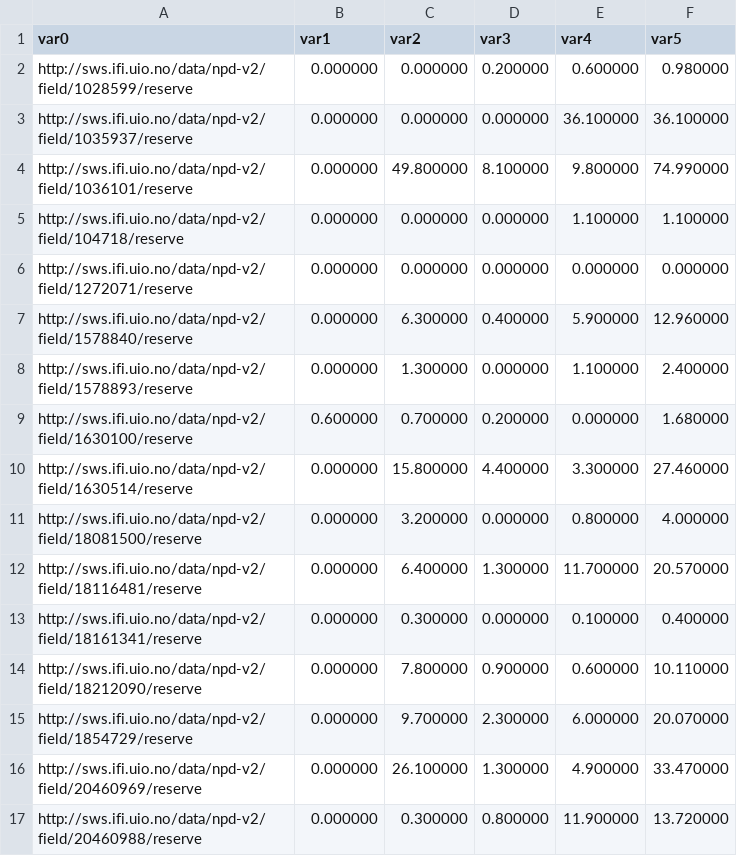
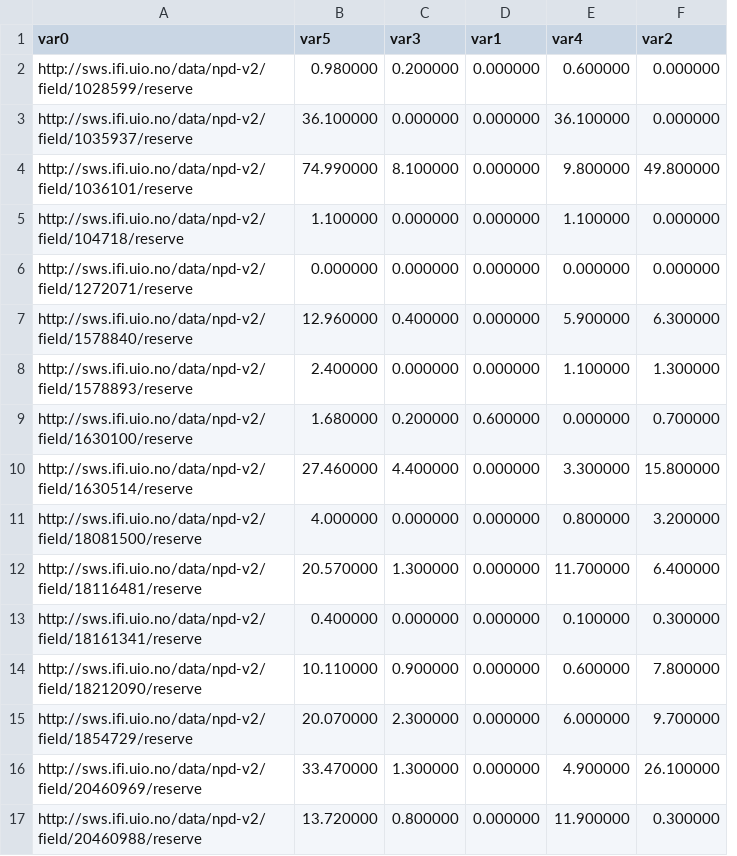
Before and after one commit to MasudaTsukuba/PySparqlSatoEntLnk20230718, a CSV file: data/npd20230626/output/q5.csv, drawn as a sheet; only a part is shown; removed rows and columns are numbered as before the commit, all else as after; the diff covers the shown part only; the diff names each change by its address in the sheet, - before the commit and + after, or states it on an @@ line.

```diff
--- a/data/npd20230626/output/q5.csv
+++ b/data/npd20230626/output/q5.csv
-column C (var2), rows 2-17: 0.000000 | 0.000000 | 49.800000 | 0.000000 | 0.000000 | 6.300000 | 1.300000 | 0.700000 | 15.800000 | 3.200000 | 6.400000 | 0.300000 | 7.800000 | 9.700000 | 26.100000 | 0.300000
+column D (var1), rows 2-17: 0.000000 | 0.000000 | 0.000000 | 0.000000 | 0.000000 | 0.000000 | 0.000000 | 0.600000 | 0.000000 | 0.000000 | 0.000000 | 0.000000 | 0.000000 | 0.000000 | 0.000000 | 0.000000
-B1: var1
+B1: var5
-F1: var5
+F1: var2
-B2 (var5): 0.000000
+B2 (var5): 0.980000
-F2 (var2): 0.980000
+F2 (var2): 0.000000
-B3 (var5): 0.000000
+B3 (var5): 36.100000
-F3 (var2): 36.100000
+F3 (var2): 0.000000
-B4 (var5): 0.000000
+B4 (var5): 74.990000
-F4 (var2): 74.990000
+F4 (var2): 49.800000
-B5 (var5): 0.000000
+B5 (var5): 1.100000
-F5 (var2): 1.100000
+F5 (var2): 0.000000
-B7 (var5): 0.000000
+B7 (var5): 12.960000
-F7 (var2): 12.960000
+F7 (var2): 6.300000
-B8 (var5): 0.000000
+B8 (var5): 2.400000
-F8 (var2): 2.400000
+F8 (var2): 1.300000
-B9 (var5): 0.600000
+B9 (var5): 1.680000
-F9 (var2): 1.680000
+F9 (var2): 0.700000
-B10 (var5): 0.000000
+B10 (var5): 27.460000
-F10 (var2): 27.460000
+F10 (var2): 15.800000
-B11 (var5): 0.000000
+B11 (var5): 4.000000
-F11 (var2): 4.000000
+F11 (var2): 3.200000
-B12 (var5): 0.000000
+B12 (var5): 20.570000
-F12 (var2): 20.570000
+F12 (var2): 6.400000
-B13 (var5): 0.000000
+B13 (var5): 0.400000
-F13 (var2): 0.400000
+F13 (var2): 0.300000
-B14 (var5): 0.000000
+B14 (var5): 10.110000
-F14 (var2): 10.110000
+F14 (var2): 7.800000
-B15 (var5): 0.000000
+B15 (var5): 20.070000
-F15 (var2): 20.070000
+F15 (var2): 9.700000
-B16 (var5): 0.000000
+B16 (var5): 33.470000
-F16 (var2): 33.470000
+F16 (var2): 26.100000
-B17 (var5): 0.000000
+B17 (var5): 13.720000
-F17 (var2): 13.720000
+F17 (var2): 0.300000
```
Also changed, not shown: 133 edited cells elsewhere in this file, data/data_set2/output/q1.csv, data/data_set2/output/q1_hotel_country_id.csv, 38 other files.
